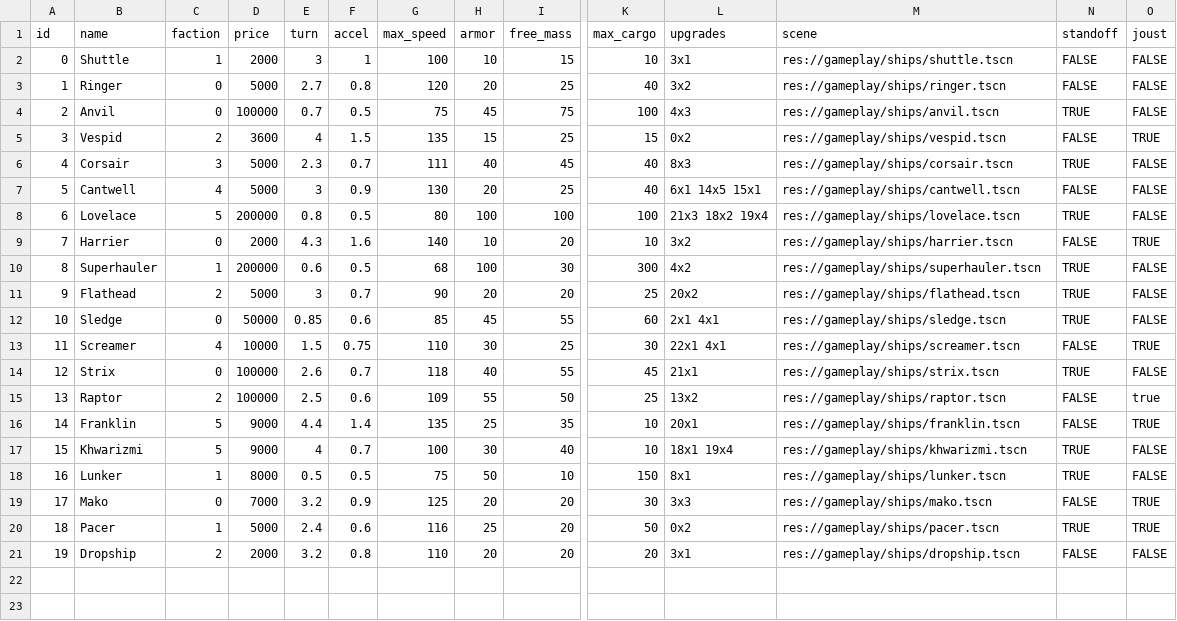
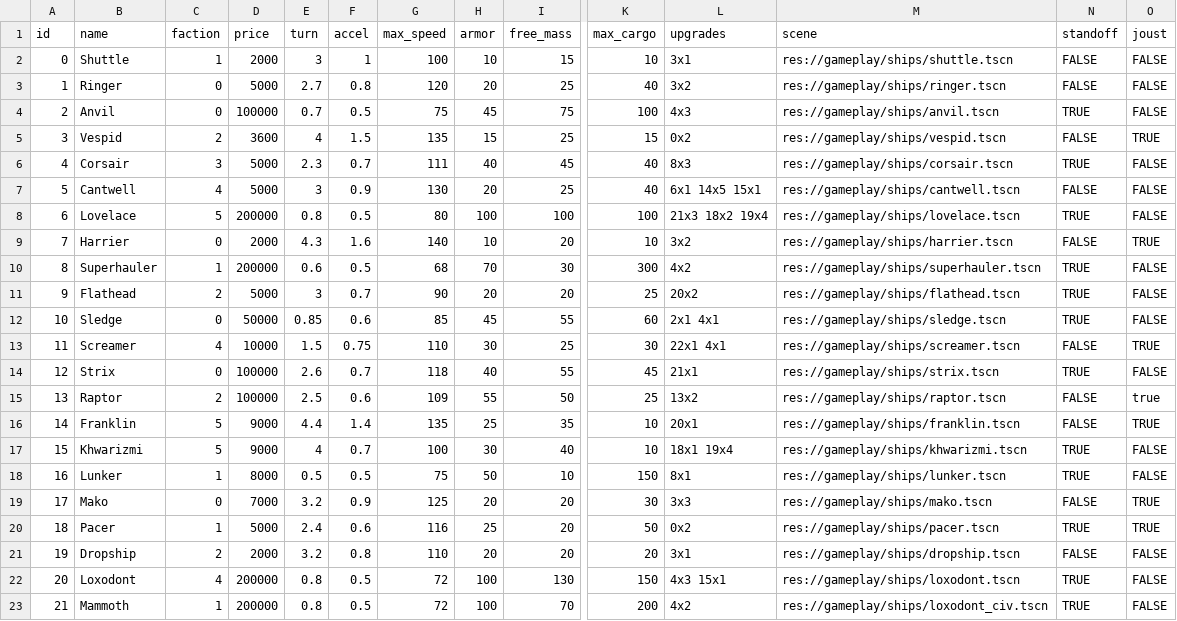
Before and after one commit to EamonnMR/mpevmvp, a CSV file: data/ships.csv, drawn as a sheet; only a part is shown, gaps mark what is left out; rows hold the shown columns only; the diff names each change by its address in the sheet, - before the commit and + after, or states it on an @@ line.

```diff
--- a/data/ships.csv
+++ b/data/ships.csv
-H10 (armor): 100
+H10 (armor): 70
+row 22: 20 | Loxodont | 4 | 200000 | 0.8 | 0.5 | 72 | 100 | 130 | 150 | 4x3 15x1 | res://gameplay/ships/loxodont.tscn | TRUE | FALSE
+row 23: 21 | Mammoth | 1 | 200000 | 0.8 | 0.5 | 72 | 100 | 70 | 200 | 4x2 | res://gameplay/ships/loxodont_civ.tscn | TRUE | FALSE
```
Also changed, not shown: 22 other files.
